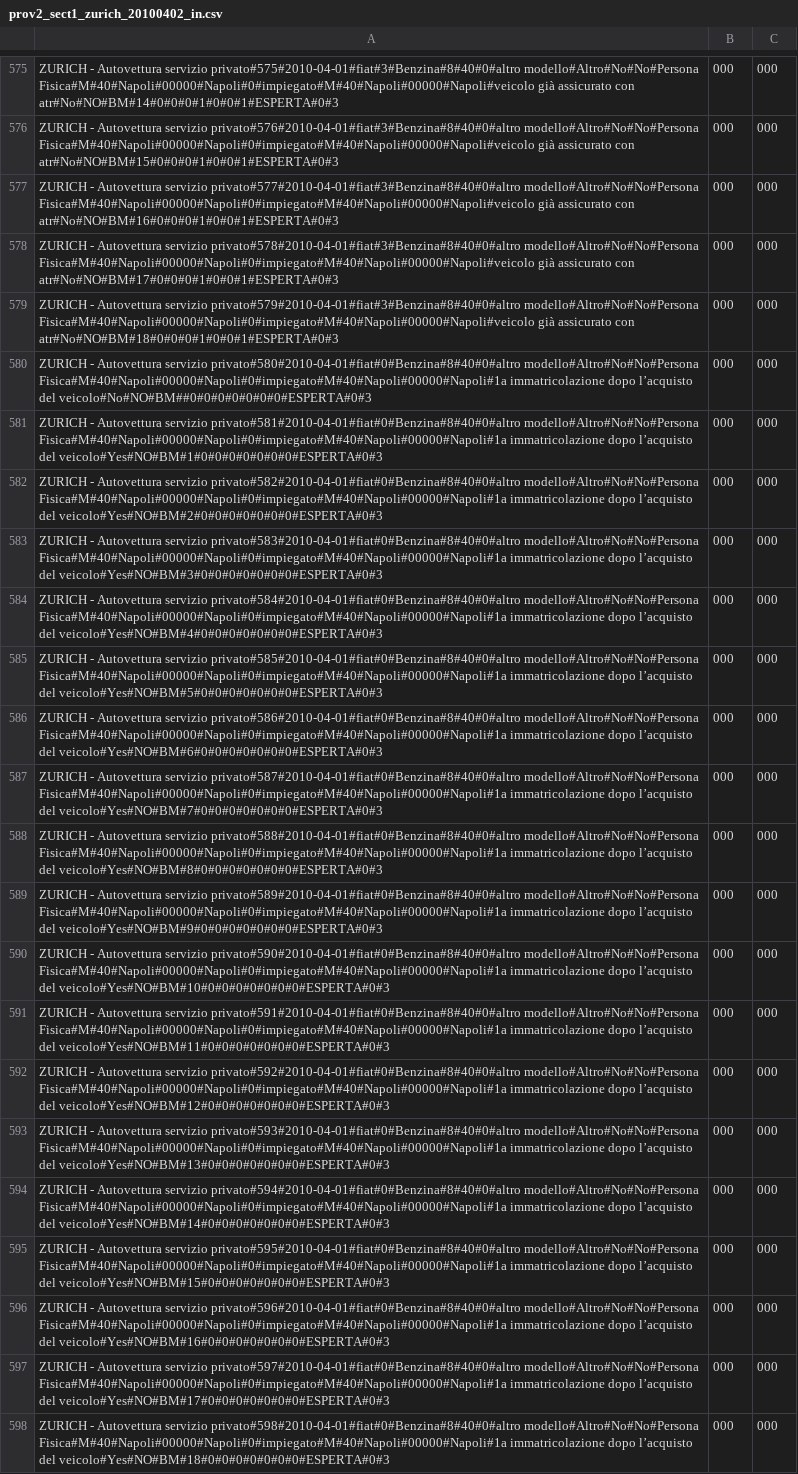
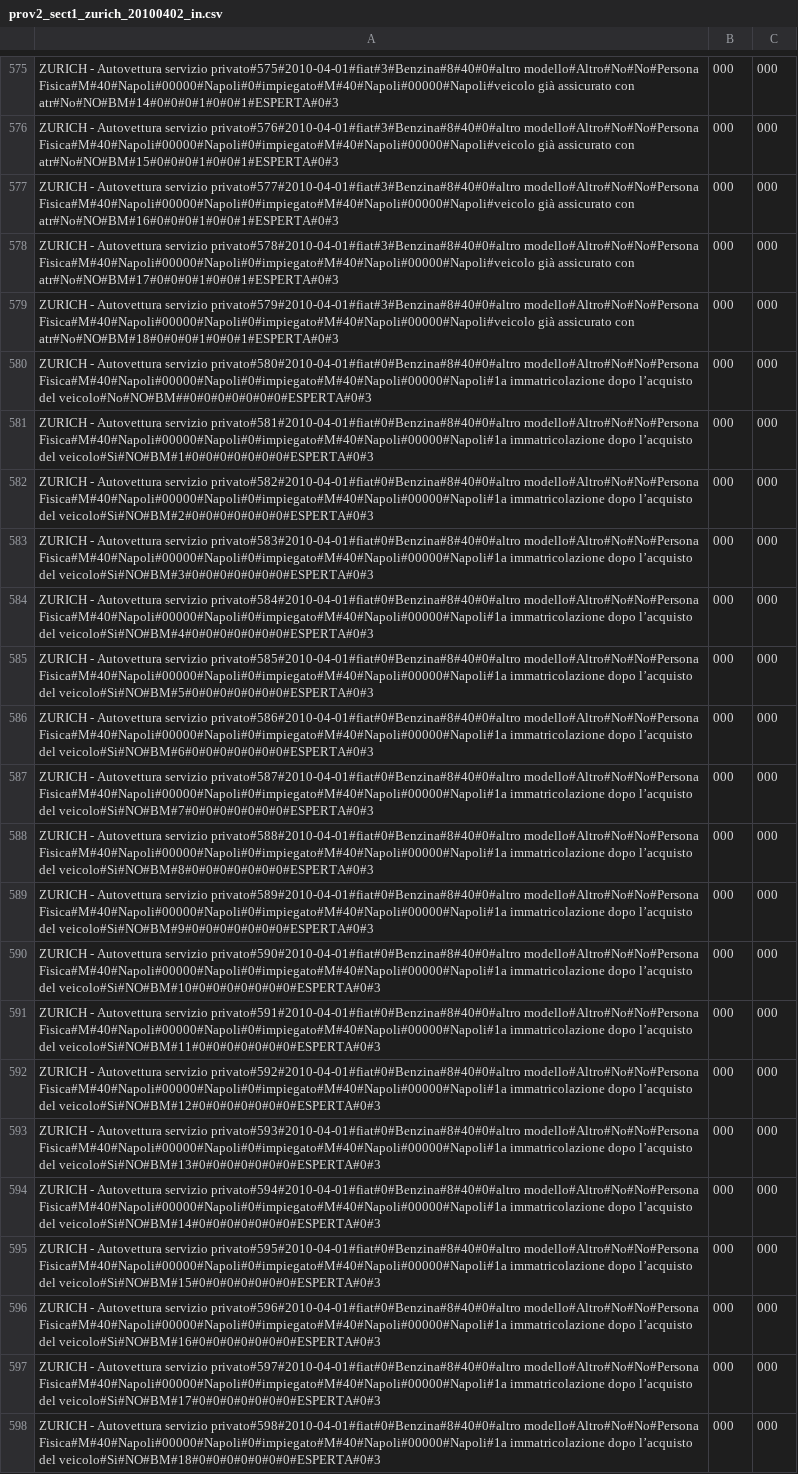
Before and after one commit to ugodiiorio/experiment, a CSV file: code/builders/etl/1_generic_profile/csv/prov2_sect1_zurich_20100402_in.csv, drawn as a sheet; only a part is shown, gaps mark what is left out; the diff names each change by its address in the sheet, - before the commit and + after, or states it on an @@ line.

```diff
--- a/code/builders/etl/1_generic_profile/csv/prov2_sect1_zurich_20100402_in.csv
+++ b/code/builders/etl/1_generic_profile/csv/prov2_sect1_zurich_20100402_in.csv
-A581: …l’acquisto del veicolo#Yes#NO#BM#1#0#0#0#0#0#0#0#ESPERTA#0#3
+A581: …l’acquisto del veicolo#Si#NO#BM#1#0#0#0#0#0#0#0#ESPERTA#0#3
-A582: …l’acquisto del veicolo#Yes#NO#BM#2#0#0#0#0#0#0#0#ESPERTA#0#3
+A582: …l’acquisto del veicolo#Si#NO#BM#2#0#0#0#0#0#0#0#ESPERTA#0#3
-A583: …l’acquisto del veicolo#Yes#NO#BM#3#0#0#0#0#0#0#0#ESPERTA#0#3
+A583: …l’acquisto del veicolo#Si#NO#BM#3#0#0#0#0#0#0#0#ESPERTA#0#3
-A584: …l’acquisto del veicolo#Yes#NO#BM#4#0#0#0#0#0#0#0#ESPERTA#0#3
+A584: …l’acquisto del veicolo#Si#NO#BM#4#0#0#0#0#0#0#0#ESPERTA#0#3
-A585: …l’acquisto del veicolo#Yes#NO#BM#5#0#0#0#0#0#0#0#ESPERTA#0#3
+A585: …l’acquisto del veicolo#Si#NO#BM#5#0#0#0#0#0#0#0#ESPERTA#0#3
-A586: …l’acquisto del veicolo#Yes#NO#BM#6#0#0#0#0#0#0#0#ESPERTA#0#3
+A586: …l’acquisto del veicolo#Si#NO#BM#6#0#0#0#0#0#0#0#ESPERTA#0#3
-A587: …l’acquisto del veicolo#Yes#NO#BM#7#0#0#0#0#0#0#0#ESPERTA#0#3
+A587: …l’acquisto del veicolo#Si#NO#BM#7#0#0#0#0#0#0#0#ESPERTA#0#3
-A588: …l’acquisto del veicolo#Yes#NO#BM#8#0#0#0#0#0#0#0#ESPERTA#0#3
+A588: …l’acquisto del veicolo#Si#NO#BM#8#0#0#0#0#0#0#0#ESPERTA#0#3
-A589: …l’acquisto del veicolo#Yes#NO#BM#9#0#0#0#0#0#0#0#ESPERTA#0#3
+A589: …l’acquisto del veicolo#Si#NO#BM#9#0#0#0#0#0#0#0#ESPERTA#0#3
-A590: …l’acquisto del veicolo#Yes#NO#BM#10#0#0#0#0#0#0#0#ESPERTA#0#3
+A590: …l’acquisto del veicolo#Si#NO#BM#10#0#0#0#0#0#0#0#ESPERTA#0#3
-A591: …l’acquisto del veicolo#Yes#NO#BM#11#0#0#0#0#0#0#0#ESPERTA#0#3
+A591: …l’acquisto del veicolo#Si#NO#BM#11#0#0#0#0#0#0#0#ESPERTA#0#3
-A592: …l’acquisto del veicolo#Yes#NO#BM#12#0#0#0#0#0#0#0#ESPERTA#0#3
+A592: …l’acquisto del veicolo#Si#NO#BM#12#0#0#0#0#0#0#0#ESPERTA#0#3
-A593: …l’acquisto del veicolo#Yes#NO#BM#13#0#0#0#0#0#0#0#ESPERTA#0#3
+A593: …l’acquisto del veicolo#Si#NO#BM#13#0#0#0#0#0#0#0#ESPERTA#0#3
-A594: …l’acquisto del veicolo#Yes#NO#BM#14#0#0#0#0#0#0#0#ESPERTA#0#3
+A594: …l’acquisto del veicolo#Si#NO#BM#14#0#0#0#0#0#0#0#ESPERTA#0#3
-A595: …l’acquisto del veicolo#Yes#NO#BM#15#0#0#0#0#0#0#0#ESPERTA#0#3
+A595: …l’acquisto del veicolo#Si#NO#BM#15#0#0#0#0#0#0#0#ESPERTA#0#3
-A596: …l’acquisto del veicolo#Yes#NO#BM#16#0#0#0#0#0#0#0#ESPERTA#0#3
+A596: …l’acquisto del veicolo#Si#NO#BM#16#0#0#0#0#0#0#0#ESPERTA#0#3
-A597: …l’acquisto del veicolo#Yes#NO#BM#17#0#0#0#0#0#0#0#ESPERTA#0#3
+A597: …l’acquisto del veicolo#Si#NO#BM#17#0#0#0#0#0#0#0#ESPERTA#0#3
-A598: …l’acquisto del veicolo#Yes#NO#BM#18#0#0#0#0#0#0#0#ESPERTA#0#3
+A598: …l’acquisto del veicolo#Si#NO#BM#18#0#0#0#0#0#0#0#ESPERTA#0#3
```
Also changed, not shown: code/builders/etl/1_generic_profile/csv/field_mapping.csv, code/builders/etl/1_generic_profile/csv/prov2_sect1_zurich_20100401_in.csv, 16 other files.
